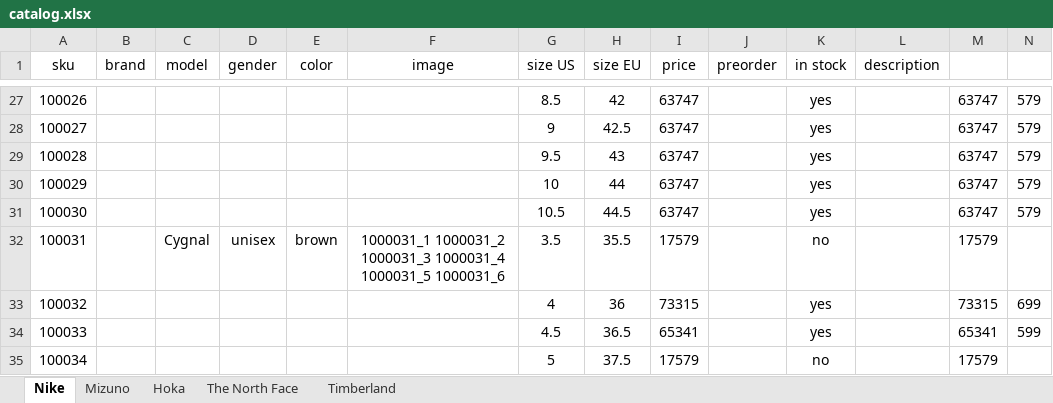
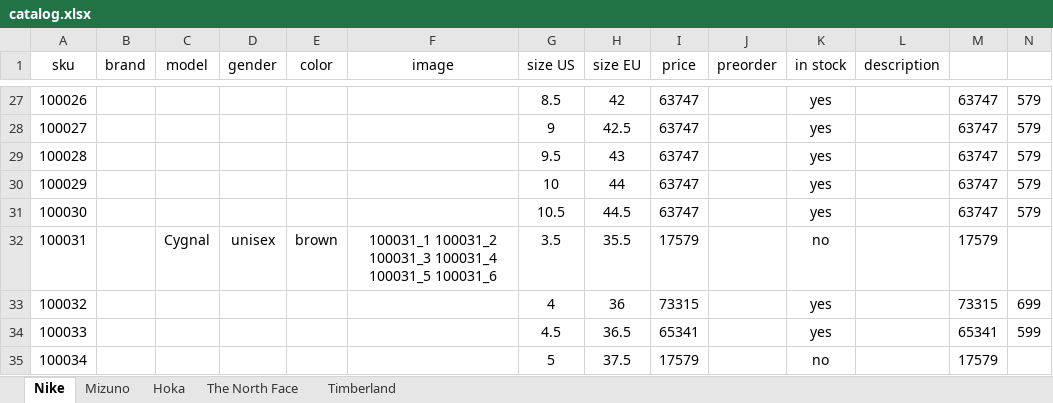
Before and after one commit to dauralio-cell/jmd_store, an Excel workbook: data/catalog.xlsx, sheet Nike, drawn as a sheet; only a part is shown, gaps mark what is left out; values as stored, in another font and other column widths than the file's, no borders; the diff names each change by its address in the sheet, - before the commit and + after, or states it on an @@ line.

Commit message:
14.11 8

```diff
--- a/data/catalog.xlsx (sheet Nike)
+++ b/data/catalog.xlsx (sheet Nike)
-F32 (image): 1000031_1 1000031_2 1000031_3 1000031_4 1000031_5 1000031_6
+F32 (image): 100031_1 100031_2 100031_3 100031_4 100031_5 100031_6
```
